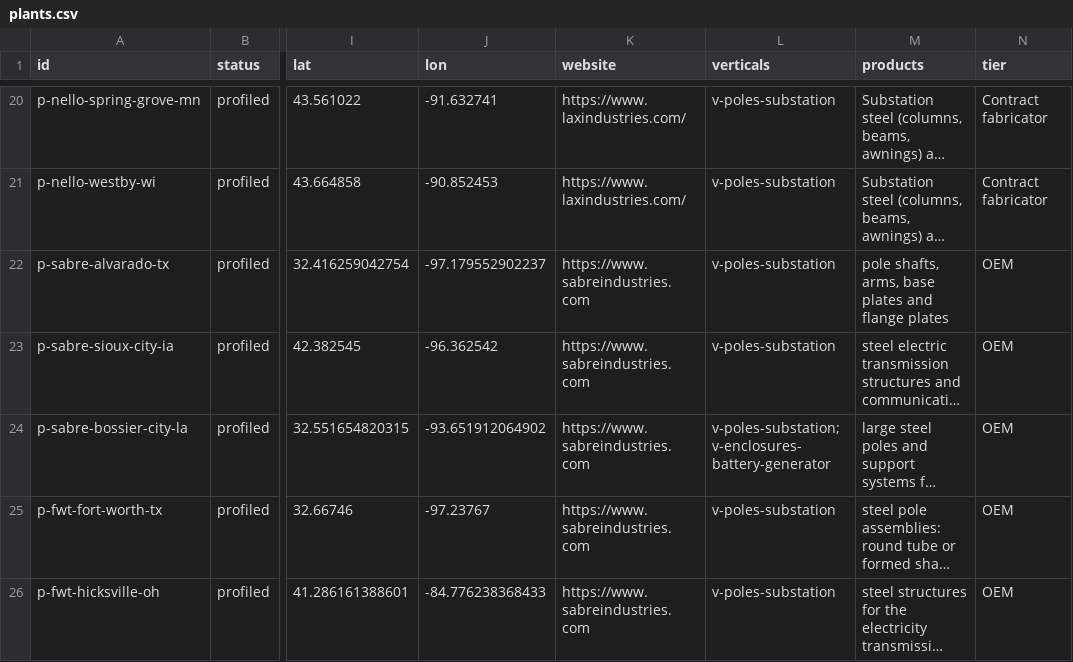
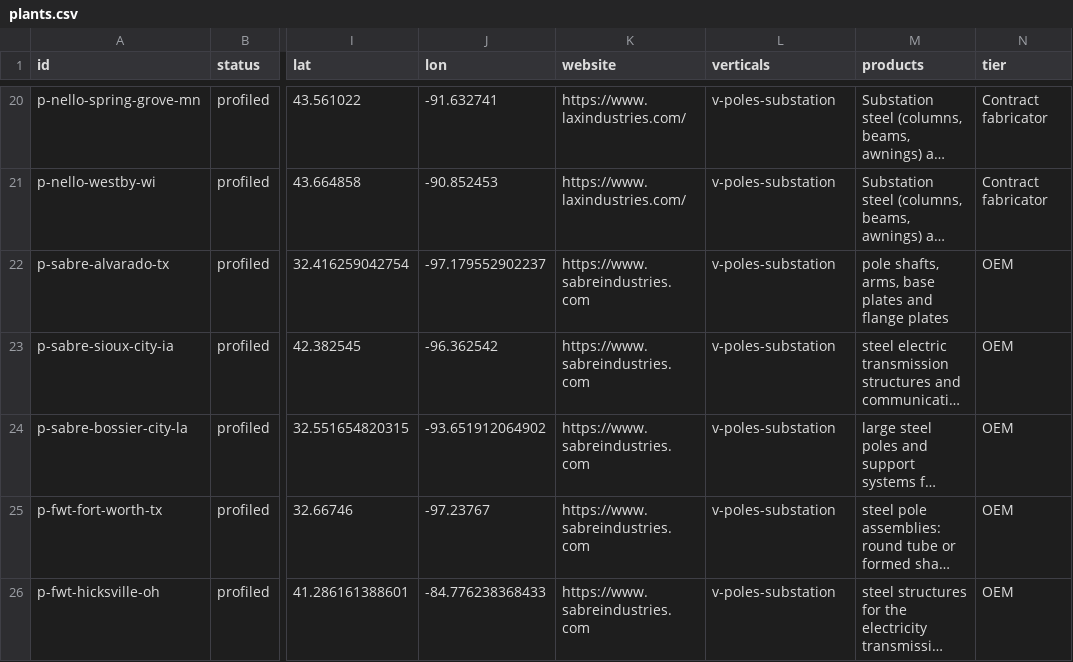
Before and after one commit to logosinnovation/weld, a CSV file: ledger/plants.csv, drawn as a sheet; only a part is shown, gaps mark what is left out; long unchanged cells end in …; the diff covers the shown part only; the diff names each change by its address in the sheet, - before the commit and + after, or states it on an @@ line.

```diff
--- a/ledger/plants.csv
+++ b/ledger/plants.csv
-L24 (verticals): v-poles-substation;v-enclosures-battery-generator
+L24 (verticals): v-poles-substation
```
Also changed, not shown: 14 edited cells elsewhere in this file, ledger/audit/no-confidence-claims.csv, 2 other files.
